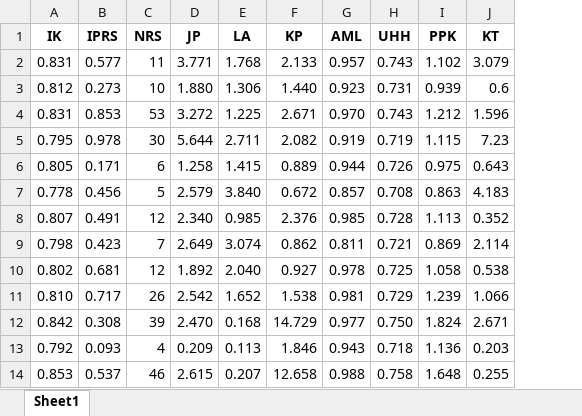
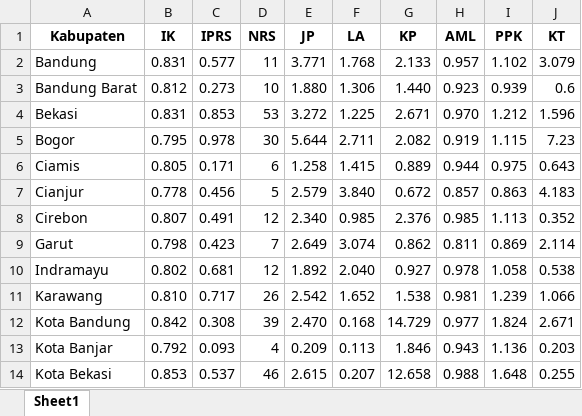
Before and after one commit to DAFFAYORIKO/Proposal-ANN, an Excel workbook: olah.xlsx, sheet Sheet1, drawn as a sheet; only a part is shown; values as stored, in another font and other column widths than the file's, no borders; removed rows and columns are numbered as before the commit, all else as after; the diff names each change by its address in the sheet, - before the commit and + after, or states it on an @@ line.

Commit message:
Add files via upload

```diff
--- a/olah.xlsx (sheet Sheet1)
+++ b/olah.xlsx (sheet Sheet1)
+column A (Kabupaten), rows 2-14: Bandung | Bandung Barat | Bekasi | Bogor | Ciamis | Cianjur | Cirebon | Garut | Indramayu | Karawang | Kota Bandung | Kota Banjar | Kota Bekasi
-column H (UHH), rows 2-14: 0.743 | 0.731 | 0.743 | 0.719 | 0.726 | 0.708 | 0.728 | 0.721 | 0.725 | 0.729 | 0.750 | 0.718 | 0.758
```
